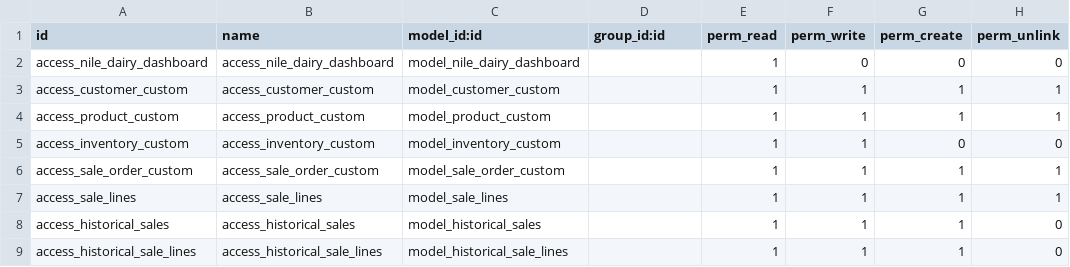
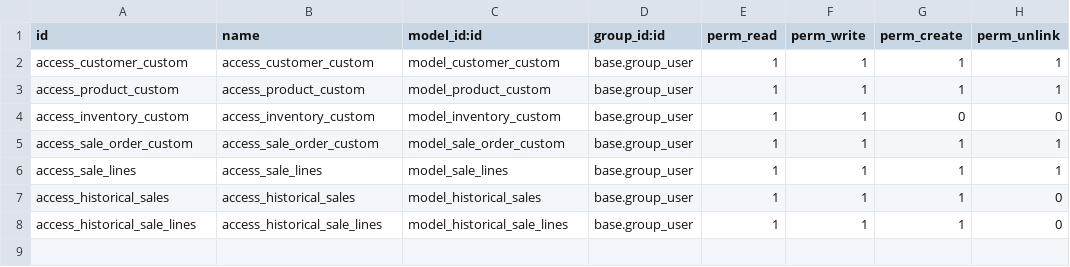
Before and after one commit to nice247/custom-addons, a CSV file: white_gold/security/ir.model.access.csv, drawn as a sheet.

```diff
--- a/white_gold/security/ir.model.access.csv
+++ b/white_gold/security/ir.model.access.csv
@@ -1,9 +1,8 @@
 id,name,model_id:id,group_id:id,perm_read,perm_write,perm_create,perm_unlink
-access_nile_dairy_dashboard,access_nile_dairy_dashboard,model_nile_dairy_dashboard,,1,0,0,0
-access_customer_custom,access_customer_custom,model_customer_custom,,1,1,1,1
-access_product_custom,access_product_custom,model_product_custom,,1,1,1,1
-access_inventory_custom,access_inventory_custom,model_inventory_custom,,1,1,0,0
-access_sale_order_custom,access_sale_order_custom,model_sale_order_custom,,1,1,1,1
-access_sale_lines,access_sale_lines,model_sale_lines,,1,1,1,1
-access_historical_sales,access_historical_sales,model_historical_sales,,1,1,1,0
-access_historical_sale_lines,access_historical_sale_lines,model_historical_sale_lines,,1,1,1,0
+access_customer_custom,access_customer_custom,model_customer_custom,base.group_user,1,1,1,1
+access_product_custom,access_product_custom,model_product_custom,base.group_user,1,1,1,1
+access_inventory_custom,access_inventory_custom,model_inventory_custom,base.group_user,1,1,0,0
+access_sale_order_custom,access_sale_order_custom,model_sale_order_custom,base.group_user,1,1,1,1
+access_sale_lines,access_sale_lines,model_sale_lines,base.group_user,1,1,1,1
+access_historical_sales,access_historical_sales,model_historical_sales,base.group_user,1,1,1,0
+access_historical_sale_lines,access_historical_sale_lines,model_historical_sale_lines,base.group_user,1,1,1,0
```
Also changed, not shown: 12 other files.
